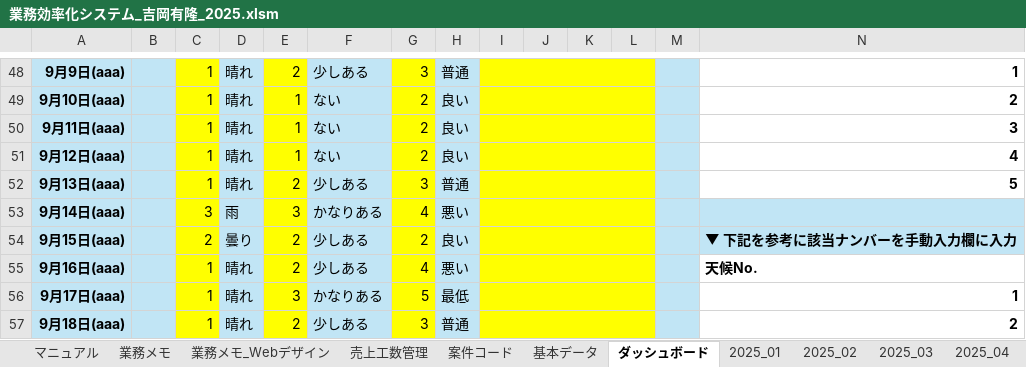
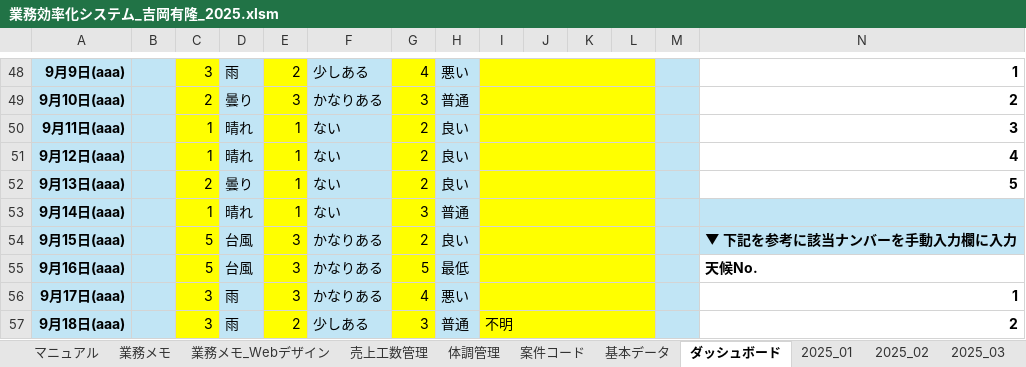
Before and after one commit to yoshiokayutaka/Business-efficiency-system-, an Excel workbook: docs/業務効率化システム_吉岡有隆_2025.xlsm, sheet ダッシュボード, drawn as a sheet; only a part is shown, gaps mark what is left out; values as stored, in another font and other column widths than the file's, no borders; charts and pictures and conditional formats not drawn; removed rows and columns are numbered as before the commit, all else as after; rows hold the shown columns only; the diff covers the shown part only; the diff names each change by its address in the sheet, - before the commit and + after, or states it on an @@ line.

```diff
--- a/docs/業務効率化システム_吉岡有隆_2025.xlsm (sheet ダッシュボード)
+++ b/docs/業務効率化システム_吉岡有隆_2025.xlsm (sheet ダッシュボード)
+sheet tab: 体調管理
-C48: 1
+C48: 3
-D48: 晴れ
+D48: 雨
-G48: 3
+G48: 4
-H48: 普通
+H48: 悪い
-C49: 1
+C49: 2
-D49: 晴れ
+D49: 曇り
-E49: 1
+E49: 3
-F49: ない
+F49: かなりある
-G49: 2
+G49: 3
-H49: 良い
+H49: 普通
-C52: 1
+C52: 2
-D52: 晴れ
+D52: 曇り
-E52: 2
+E52: 1
-F52: 少しある
+F52: ない
-G52: 3
+G52: 2
-H52: 普通
+H52: 良い
-row 53: 9月14日(aaa) |  | 3 | 雨 | 3 | かなりある | 4 | 悪い
+row 53: 9月14日(aaa) |  | 1 | 晴れ | 1 | ない | 3 | 普通
-C54: 2
+C54: 5
-D54: 曇り
+D54: 台風
-E54:E55: 2
+E54:E55: 3
-F54:F55: 少しある
+F54:F55: かなりある
-C55: 1
+C55: 5
-D55: 晴れ
+D55: 台風
-G55: 4
+G55: 5
-H55: 悪い
+H55: 最低
-C56:C57: 1
+C56:C57: 3
-D56:D57: 晴れ
+D56:D57: 雨
-G56: 5
+G56: 4
-H56: 最低
+H56: 悪い
-I57: (empty)
+I57: 不明
```
Also changed, not shown: 2 added rows, 2 removed rows, 73 edited cells and cell formats elsewhere in this sheet, sheet 売上工数管理, sheet 案件コード, sheet 2025_01, sheet 2025_08, sheet 2025_06, sheet 2025_07, 5 more sheets, charts or pictures.
